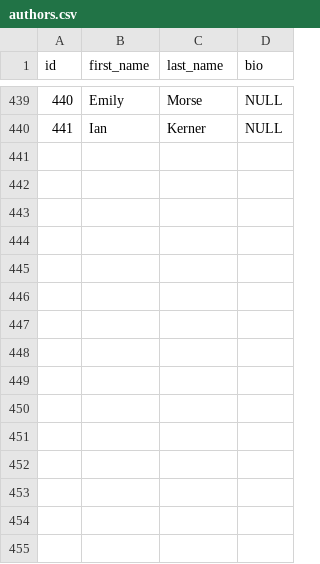
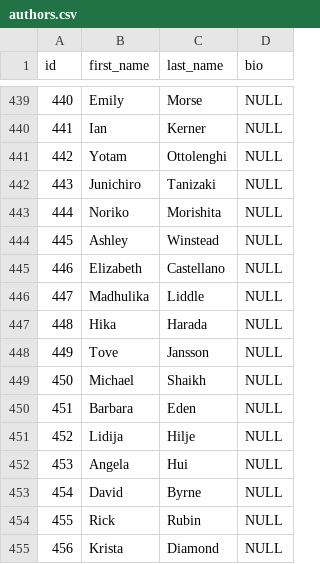
Before and after one commit to UlrikeDetective/code, a CSV file: SQL/PostGre/book_data/data/authors.csv, drawn as a sheet; only a part is shown, gaps mark what is left out; the diff names each change by its address in the sheet, - before the commit and + after, or states it on an @@ line.

```diff
--- a/SQL/PostGre/book_data/data/authors.csv
+++ b/SQL/PostGre/book_data/data/authors.csv
+row 441: 442 | Yotam | Ottolenghi | NULL
+row 442: 443 | Junichiro | Tanizaki | NULL
+row 443: 444 | Noriko | Morishita | NULL
+row 444: 445 | Ashley | Winstead | NULL
+row 445: 446 | Elizabeth | Castellano | NULL
+row 446: 447 | Madhulika | Liddle | NULL
+row 447: 448 | Hika | Harada | NULL
+row 448: 449 | Tove | Jansson | NULL
+row 449: 450 | Michael | Shaikh | NULL
+row 450: 451 | Barbara | Eden | NULL
+row 451: 452 | Lidija | Hilje | NULL
+row 452: 453 | Angela | Hui | NULL
+row 453: 454 | David | Byrne | NULL
+row 454: 455 | Rick | Rubin | NULL
+row 455: 456 | Krista | Diamond | NULL
```
Also changed, not shown: SQL/PostGre/book_data/data/books.csv, SQL/PostGre/book_data/data/customers.csv, 4 other files.
